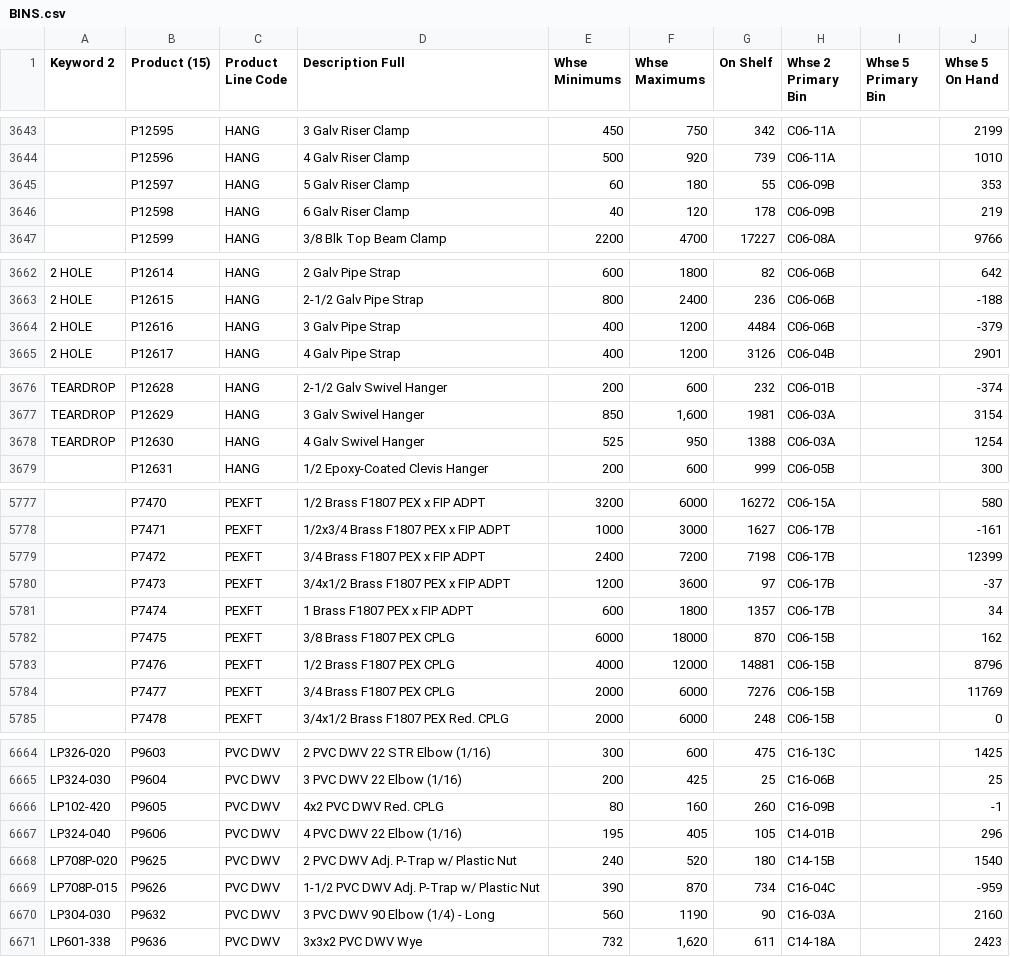
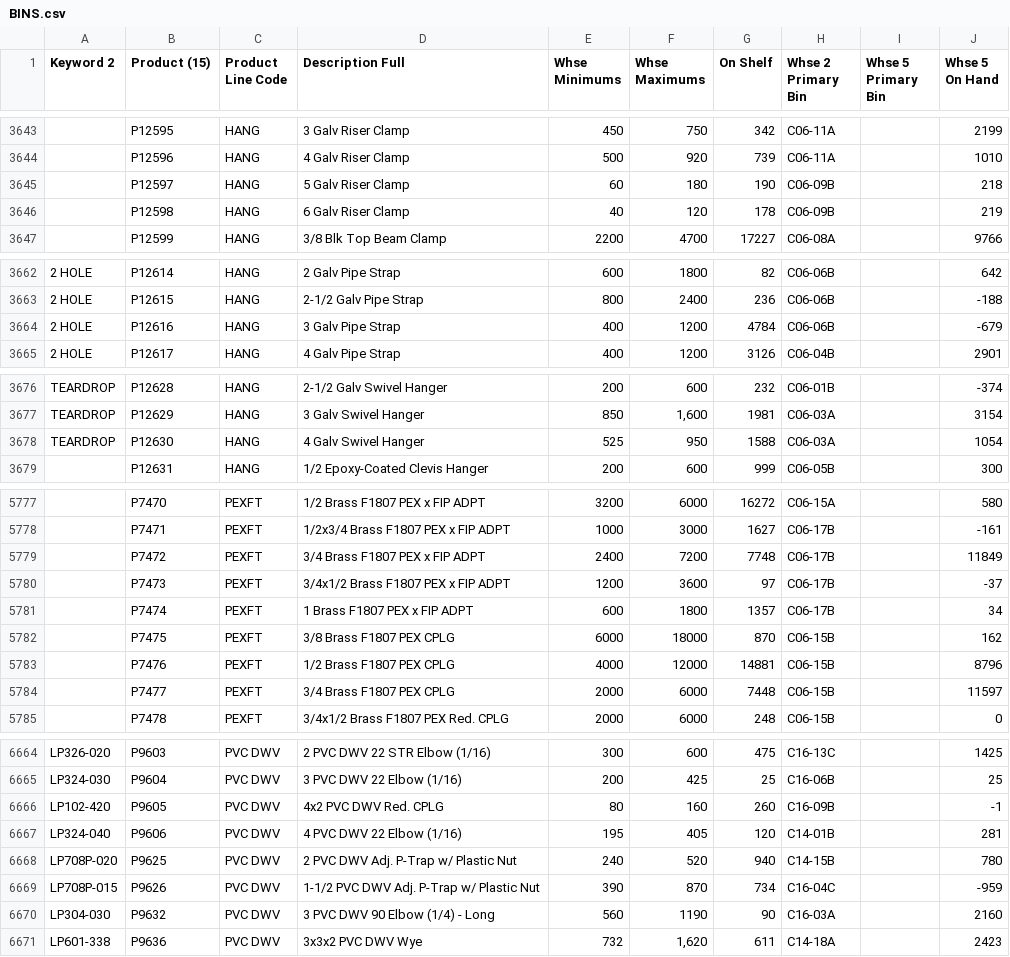
Before and after one commit to zvif84/alro-bin-finder, a CSV file: BINS.csv, drawn as a sheet; only a part is shown, gaps mark what is left out; the diff covers the shown part only.

```diff
--- a/BINS.csv
+++ b/BINS.csv
@@ -3644,3 +3644,3 @@
 "","P12596","HANG","4 Galv Riser Clamp","500","920","739","C06-11A","","1010"
-"","P12597","HANG","5 Galv Riser Clamp","60","180","55","C06-09B","","353"
+"","P12597","HANG","5 Galv Riser Clamp","60","180","190","C06-09B","","218"
 "","P12598","HANG","6 Galv Riser Clamp","40","120","178","C06-09B","","219"
@@ -3663,3 +3663,3 @@
 "2 HOLE","P12615","HANG","2-1/2 Galv Pipe Strap","800","2400","236","C06-06B","","-188"
-"2 HOLE","P12616","HANG","3 Galv Pipe Strap","400","1200","4484","C06-06B","","-379"
+"2 HOLE","P12616","HANG","3 Galv Pipe Strap","400","1200","4784","C06-06B","","-679"
 "2 HOLE","P12617","HANG","4 Galv Pipe Strap","400","1200","3126","C06-04B","","2901"
@@ -3677,3 +3677,3 @@
 "TEARDROP","P12629","HANG","3 Galv Swivel Hanger","850","1,600","1981","C06-03A","","3154"
-"TEARDROP","P12630","HANG","4 Galv Swivel Hanger","525","950","1388","C06-03A","","1254"
+"TEARDROP","P12630","HANG","4 Galv Swivel Hanger","525","950","1588","C06-03A","","1054"
 "","P12631","HANG","1/2 Epoxy-Coated Clevis Hanger","200","600","999","C06-05B","","300"
@@ -5778,3 +5778,3 @@
 "","P7471","PEXFT","1/2x3/4 Brass F1807 PEX x FIP ADPT","1000","3000","1627","C06-17B","","-161"
-"","P7472","PEXFT","3/4 Brass F1807 PEX x FIP ADPT","2400","7200","7198","C06-17B","","12399"
+"","P7472","PEXFT","3/4 Brass F1807 PEX x FIP ADPT","2400","7200","7748","C06-17B","","11849"
 "","P7473","PEXFT","3/4x1/2 Brass F1807 PEX x FIP ADPT","1200","3600","97","C06-17B","","-37"
@@ -5783,3 +5783,3 @@
 "","P7476","PEXFT","1/2 Brass F1807 PEX CPLG","4000","12000","14881","C06-15B","","8796"
-"","P7477","PEXFT","3/4 Brass F1807 PEX CPLG","2000","6000","7276","C06-15B","","11769"
+"","P7477","PEXFT","3/4 Brass F1807 PEX CPLG","2000","6000","7448","C06-15B","","11597"
 "","P7478","PEXFT","3/4x1/2 Brass F1807 PEX Red. CPLG","2000","6000","248","C06-15B","","0"
@@ -6666,4 +6666,4 @@
 "LP102-420","P9605","PVC DWV","4x2 PVC DWV Red. CPLG","80","160","260","C16-09B","","-1"
-"LP324-040","P9606","PVC DWV","4 PVC DWV 22 Elbow (1/16)","195","405","105","C14-01B","","296"
-"LP708P-020","P9625","PVC DWV","2 PVC DWV Adj. P-Trap w/ Plastic Nut","240","520","180","C14-15B","","1540"
+"LP324-040","P9606","PVC DWV","4 PVC DWV 22 Elbow (1/16)","195","405","120","C14-01B","","281"
+"LP708P-020","P9625","PVC DWV","2 PVC DWV Adj. P-Trap w/ Plastic Nut","240","520","940","C14-15B","","780"
 "LP708P-015","P9626","PVC DWV","1-1/2 PVC DWV Adj. P-Trap w/ Plastic Nut","390","870","734","C16-04C","","-959"
```
Also changed, not shown: 71 edited cells elsewhere in this file, 1 other file.
